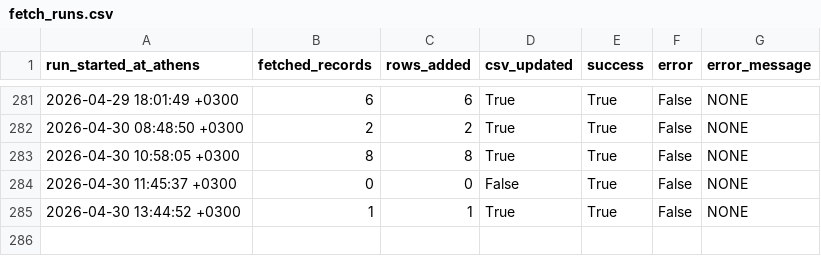
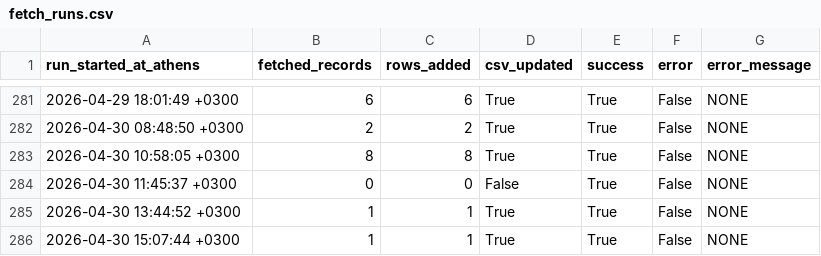
Before and after one commit to troboukis/2026_fire_protection, a CSV file: logs/fetch_runs.csv, drawn as a sheet; only a part is shown, gaps mark what is left out; the diff names each change by its address in the sheet, - before the commit and + after, or states it on an @@ line.

```diff
--- a/logs/fetch_runs.csv
+++ b/logs/fetch_runs.csv
+row 286: 2026-04-30 15:07:44 +0300 | 1 | 1 | True | True | False | NONE
```
Also changed, not shown: logs/kimdis_fetch_runs.csv, logs/relevance_filter_runs.csv, 1 other file.
